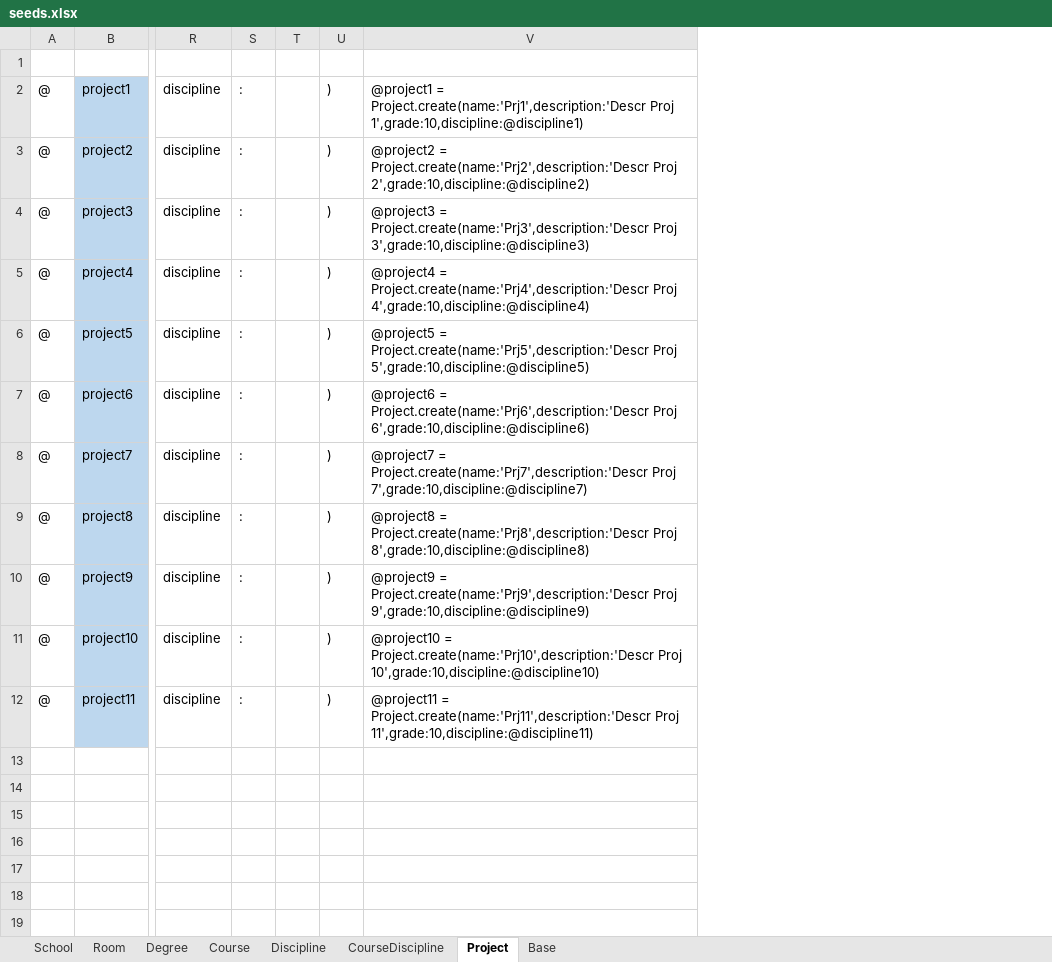
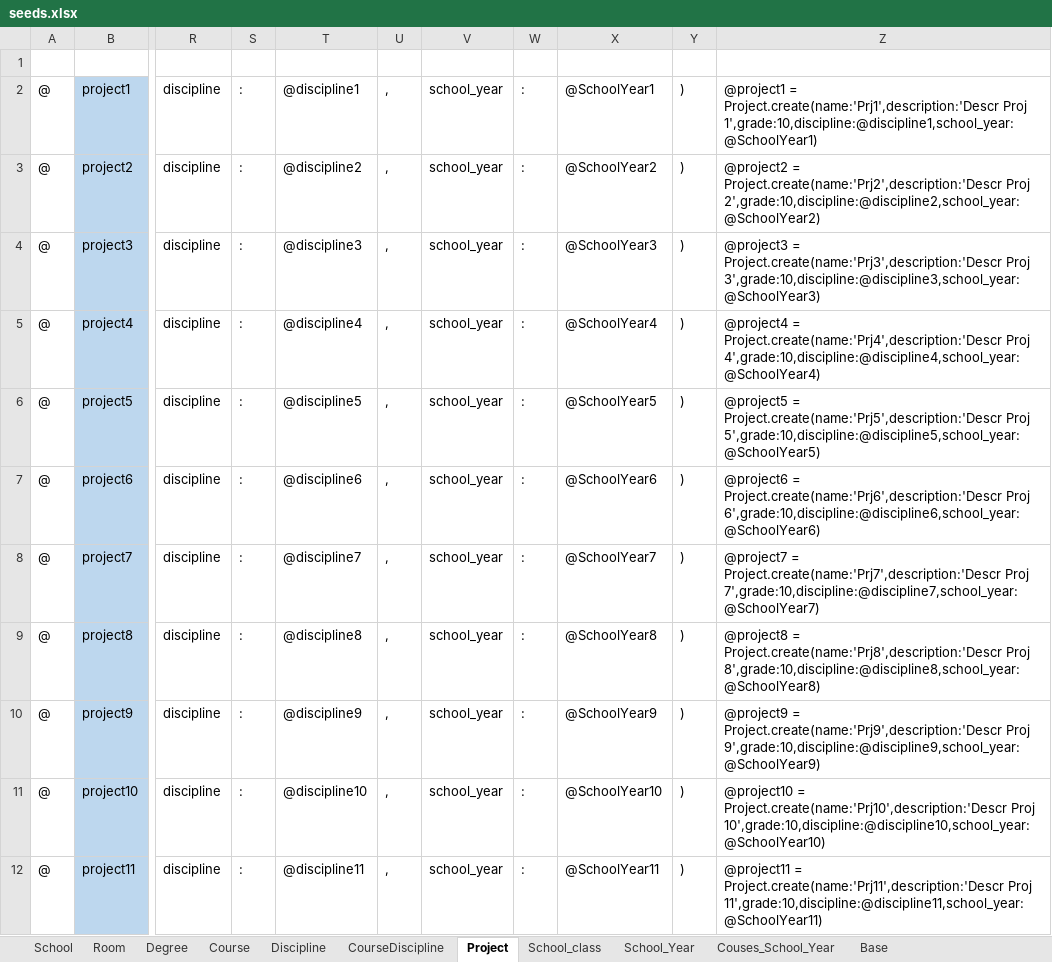
Before and after one commit to PF2000/IoTWebApiDOCS, an Excel workbook: Seeds/seeds.xlsx, sheet Project, drawn as a sheet; only a part is shown, gaps mark what is left out; values as stored, in another font and other column widths than the file's, no borders; removed rows and columns are numbered as before the commit, all else as after; the diff names each change by its address in the sheet, - before the commit and + after, or states it on an @@ line.

```diff
--- a/Seeds/seeds.xlsx (sheet Project)
+++ b/Seeds/seeds.xlsx (sheet Project)
+sheet tab: School_class
+sheet tab: School_Year
+sheet tab: Couses_School_Year
-column T, empty
+column T, rows 2-12: @discipline1 | @discipline2 | @discipline3 | @discipline4 | @discipline5 | @discipline6 | @discipline7 | @discipline8 | @discipline9 | @discipline10 | @discipline11
+column U, rows 2-12: all ,
+column V, rows 2-12: all school_year
+column W, rows 2-12: all :
+column X, rows 2-12: @SchoolYear1 | @SchoolYear2 | @SchoolYear3 | @SchoolYear4 | @SchoolYear5 | @SchoolYear6 | @SchoolYear7 | @SchoolYear8 | @SchoolYear9 | @SchoolYear10 | @SchoolYear11
-column V, rows 2-12: @project1 = Project.create(name:'Prj1',description:'Descr Proj 1',grade:10,discipline:@discipline1) | @project2 = Project.create(name:'Prj2',description:'Descr Proj 2',grade:10,discipline:@discipline2) | @project3 = Project.create(name:'Prj3',description:'Descr Proj 3',grade:10,discipline:@discipline3) | @project4 = Project.create(name:'Prj4',description:'Descr Proj 4',grade:10,discipline:@discipline4) | @project5 = Project.create(name:'Prj5',description:'Descr Proj 5',grade:10,discipline:@discipline5) | @project6 = Project.create(name:'Prj6',description:'Descr Proj 6',grade:10,discipline:@discipline6) | @project7 = Project.create(name:'Prj7',description:'Descr Proj 7',grade:10,discipline:@discipline7) | @project8 = Project.create(name:'Prj8',description:'Descr Proj 8',grade:10,discipline:@discipline8) | @project9 = Project.create(name:'Prj9',description:'Descr Proj 9',grade:10,discipline:@discipline9) | @project10 = Project.create(name:'Prj10',description:'Descr Proj 10',grade:10,discipline:@discipline10) | @project11 = Project.create(name:'Prj11',description:'Descr Proj 11',grade:10,discipline:@discipline11)
+column Z, rows 2-12: @project1 = Project.create(name:'Prj1',description:'Descr Proj 1',grade:10,discipline:@discipline1,school_year:@SchoolYear1) | @project2 = Project.create(name:'Prj2',description:'Descr Proj 2',grade:10,discipline:@discipline2,school_year:@SchoolYear2) | @project3 = Project.create(name:'Prj3',description:'Descr Proj 3',grade:10,discipline:@discipline3,school_year:@SchoolYear3) | @project4 = Project.create(name:'Prj4',description:'Descr Proj 4',grade:10,discipline:@discipline4,school_year:@SchoolYear4) | @project5 = Project.create(name:'Prj5',description:'Descr Proj 5',grade:10,discipline:@discipline5,school_year:@SchoolYear5) | @project6 = Project.create(name:'Prj6',description:'Descr Proj 6',grade:10,discipline:@discipline6,school_year:@SchoolYear6) | @project7 = Project.create(name:'Prj7',description:'Descr Proj 7',grade:10,discipline:@discipline7,school_year:@SchoolYear7) | @project8 = Project.create(name:'Prj8',description:'Descr Proj 8',grade:10,discipline:@discipline8,school_year:@SchoolYear8) | @project9 = Project.create(name:'Prj9',description:'Descr Proj 9',grade:10,discipline:@discipline9,school_year:@SchoolYear9) | @project10 = Project.create(name:'Prj10',description:'Descr Proj 10',grade:10,discipline:@discipline10,school_year:@SchoolYear10) | @project11 = Project.create(name:'Prj11',description:'Descr Proj 11',grade:10,discipline:@discipline11,school_year:@SchoolYear11)
```
Also changed, not shown: sheet Room, 4 other files.
